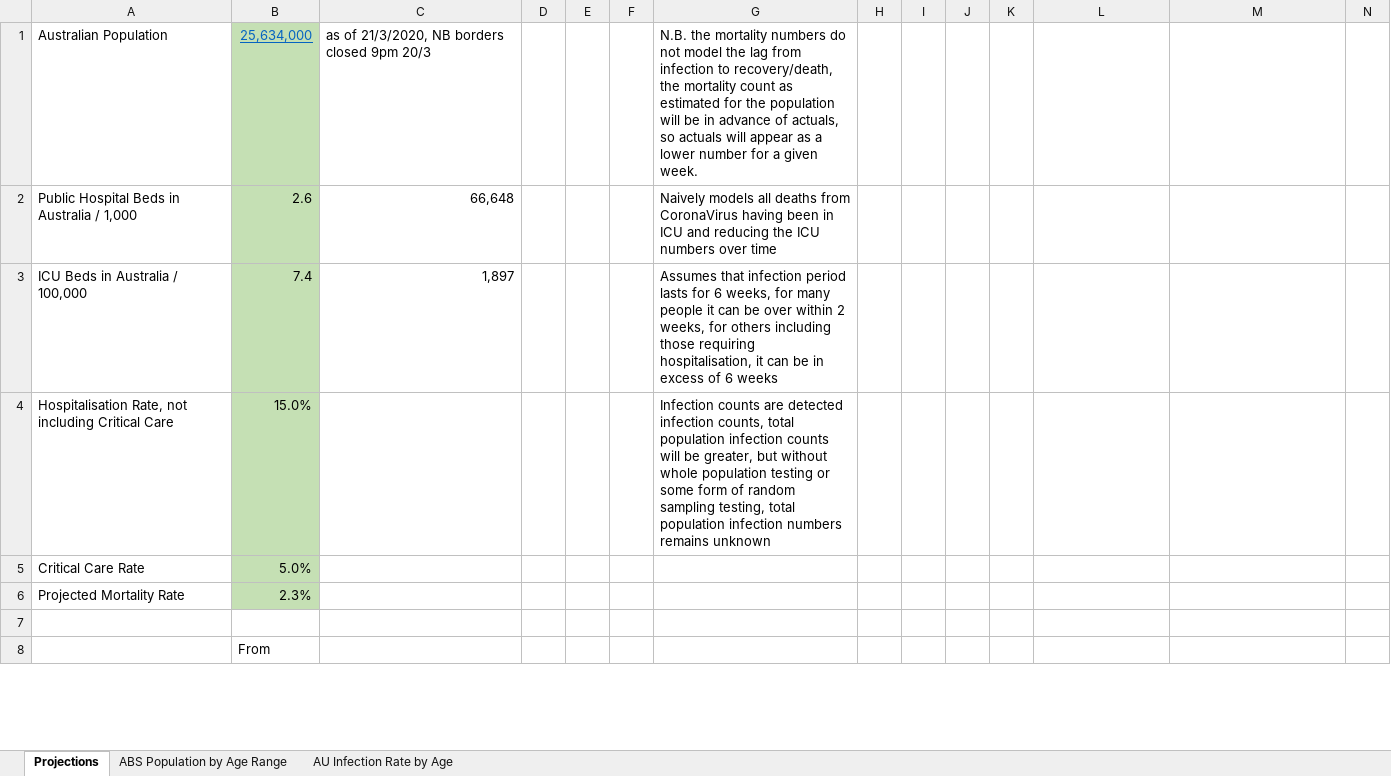
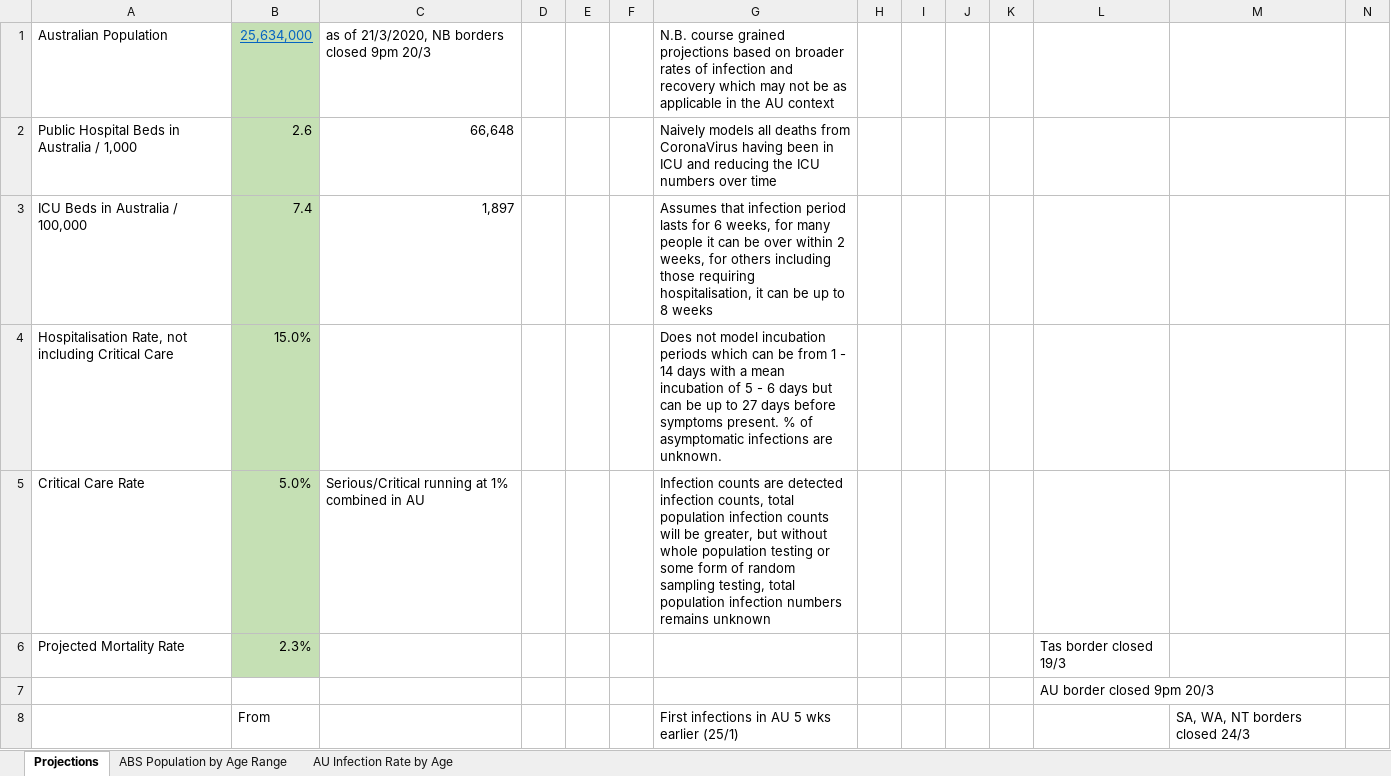
Before and after one commit to AndyArch11/Aus-COVID-19-Projections, an Excel workbook: Australian COVID-19 Infection Projections 20200315.xlsx, sheet Projections, drawn as a sheet; only a part is shown; values as stored, in another font and other column widths than the file's, no borders; charts and pictures not drawn; removed rows and columns are numbered as before the commit, all else as after; rows hold the shown columns only; the diff covers the shown part only; the diff names each change by its address in the sheet, - before the commit and + after, or states it on an @@ line.

Commit message:
Update Australian COVID-19 Infection Projections 20200315.xlsx

```diff
--- a/Australian COVID-19 Infection Projections 20200315.xlsx (sheet Projections)
+++ b/Australian COVID-19 Infection Projections 20200315.xlsx (sheet Projections)
-G1: N.B. the mortality numbers do not model the lag from infection to recovery/death, the mortality count as estimated for the population will be in advance of actuals, so actuals will appear as a lower number for a given week.
+G1: N.B. course grained projections based on broader rates of infection and recovery which may not be as applicable in the AU context
-G3: …can be in excess of 6 weeks
+G3: …can be up to 8 weeks
-G4: Infection counts are detected infection counts, total population infection counts will be greater, but without whole population testing or some form of random sampling testing, total population infection numbers remains unknown
+G4: Does not model incubation periods which can be from 1 - 14 days with a mean incubation of 5 - 6 days but can be up to 27 days before symptoms present. % of asymptomatic infections are unknown.
-C5: (empty)
+C5: Serious/Critical running at 1% combined in AU
-G5: (empty)
+G5: Infection counts are detected infection counts, total population infection counts will be greater, but without whole population testing or some form of random sampling testing, total population infection numbers remains unknown
-L6: (empty)
+L6: Tas border closed 19/3
-L7: (empty)
+L7: AU border closed 9pm 20/3
-row 8:  | From
+row 8:  | From |  |  |  |  | First infections in AU 5 wks earlier (25/1) |  |  |  |  |  | SA, WA, NT borders closed 24/3
```
Also changed, not shown: 23 added rows, 20 removed rows, 7 edited cells and cell formats elsewhere in this sheet, sheet AU Infection Rate by Age, formulas that keep their value, charts or pictures.
